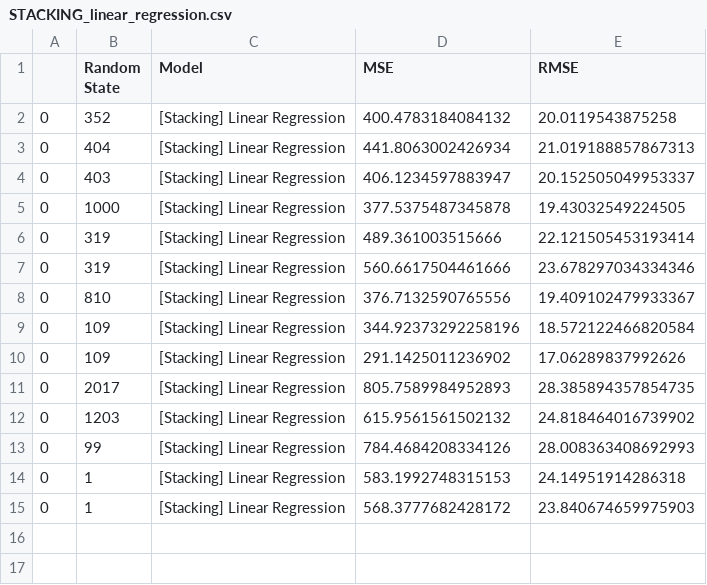
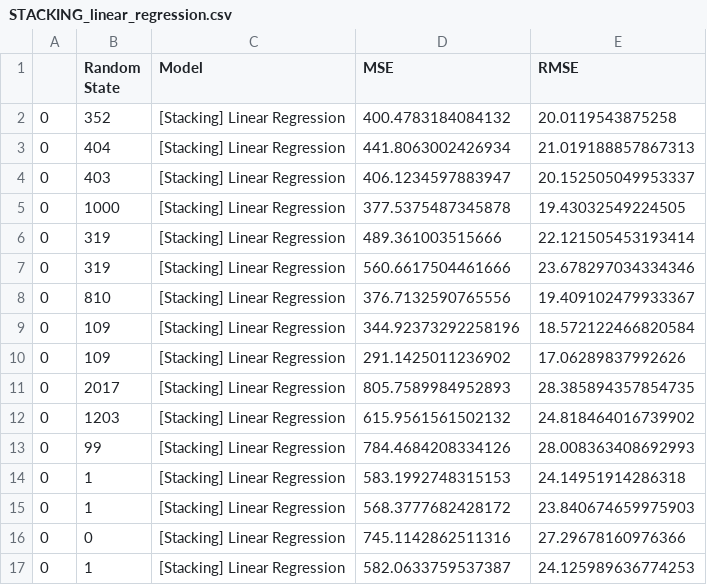
Before and after one commit to jihoonerd/1985_Auto_Imports_Database, a CSV file: log/STACKING_linear_regression.csv, drawn as a sheet.

```diff
--- a/log/STACKING_linear_regression.csv
+++ b/log/STACKING_linear_regression.csv
@@ -15 +15,3 @@
 0,1,[Stacking] Linear Regression,568.3777682428172,23.840674659975903
+0,0,[Stacking] Linear Regression,745.1142862511316,27.29678160976366
+0,1,[Stacking] Linear Regression,582.0633759537387,24.125989636774253
```
Also changed, not shown: log/STACKING_avg.csv, log/STACKING_neural_network.csv, 7 other files.
